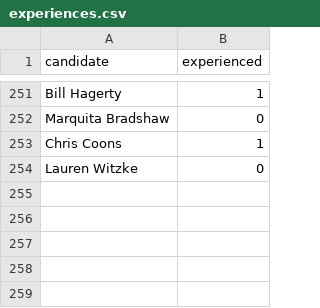
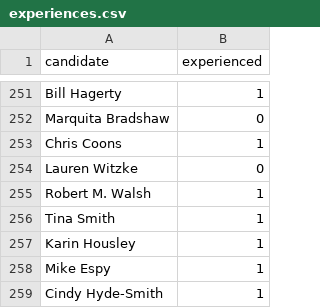
Before and after one commit to yunxiuqiu1115/CSE543T_FinalProject, a CSV file: data/experiences.csv, drawn as a sheet; only a part is shown, gaps mark what is left out; the diff names each change by its address in the sheet, - before the commit and + after, or states it on an @@ line.

```diff
--- a/data/experiences.csv
+++ b/data/experiences.csv
+row 255: Robert M. Walsh | 1
+row 256: Tina Smith | 1
+row 257: Karin Housley | 1
+row 258: Mike Espy | 1
+row 259: Cindy Hyde-Smith | 1
```
Also changed, not shown: data/2018results.csv, data/CNNData2018.csv, 19 other files.
